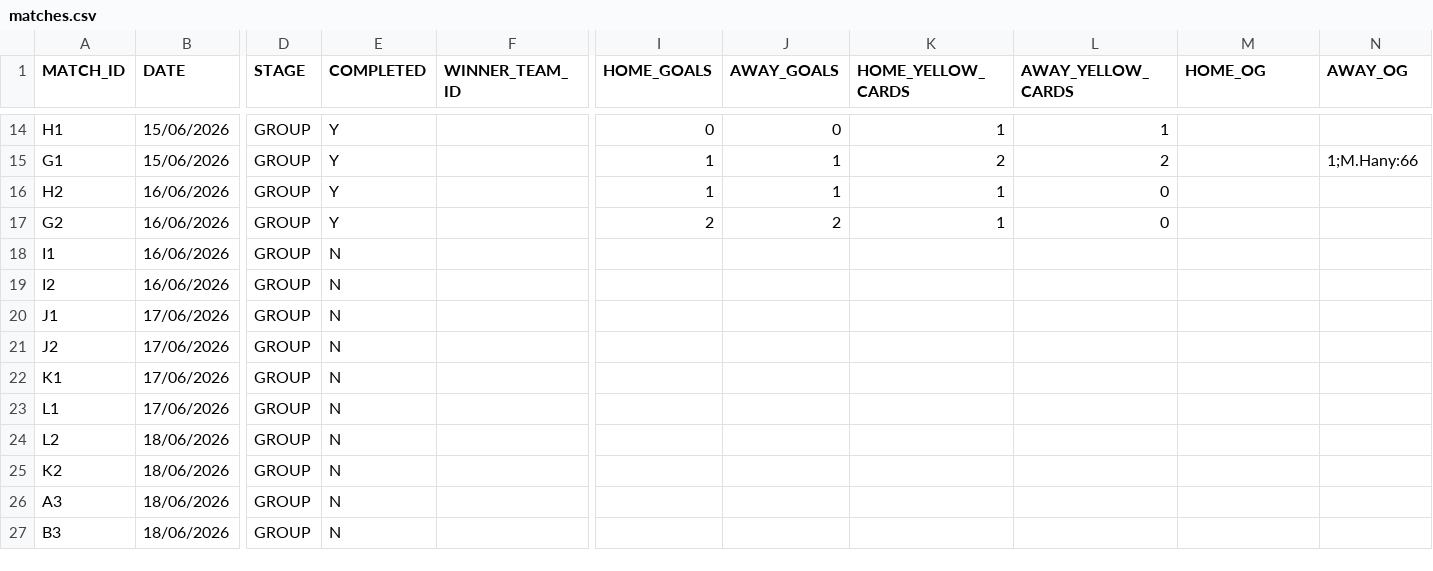
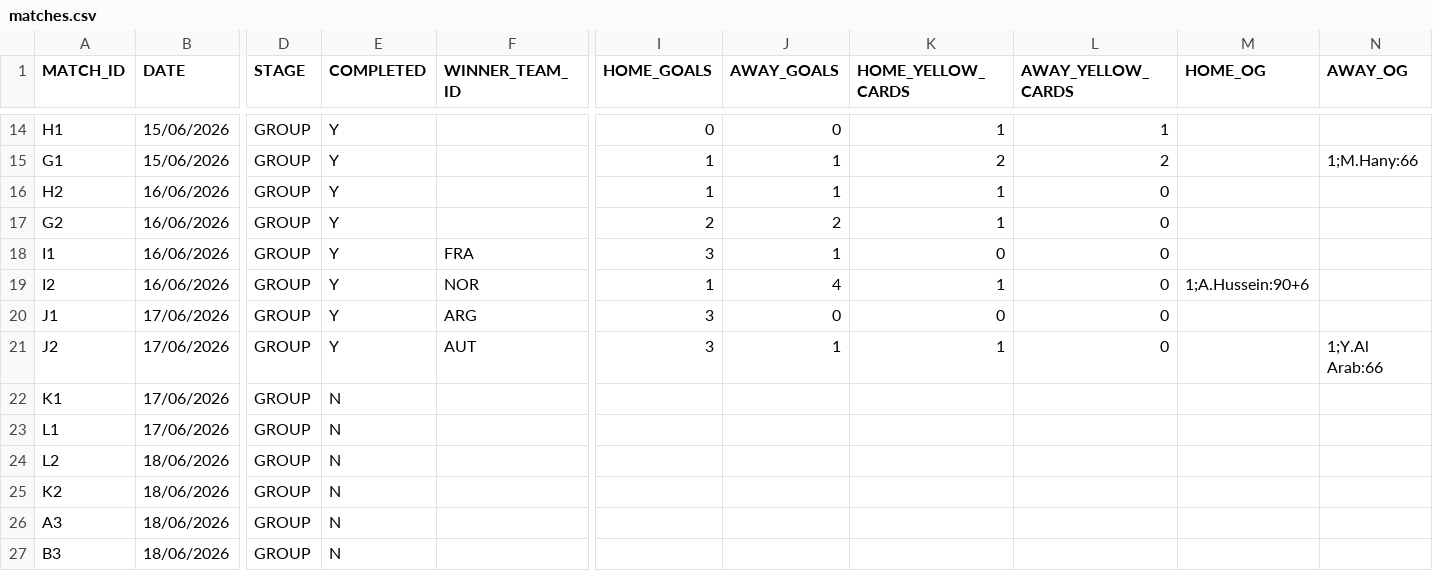
Before and after one commit to AdamJSc/sweepstake-markup-generator, a CSV file: domain/data/tournaments/2026-fifa-world-cup/matches.csv, drawn as a sheet; only a part is shown, gaps mark what is left out; the diff names each change by its address in the sheet, - before the commit and + after, or states it on an @@ line.

Commit message:
chore: add wc results 2026-06-16

```diff
--- a/domain/data/tournaments/2026-fifa-world-cup/matches.csv
+++ b/domain/data/tournaments/2026-fifa-world-cup/matches.csv
-E18:E21 (COMPLETED): N
+E18:E21 (COMPLETED): Y
-F18 (WINNER_TEAM_ID): (empty)
+F18 (WINNER_TEAM_ID): FRA
-I18 (HOME_GOALS): (empty)
+I18 (HOME_GOALS): 3
-J18 (AWAY_GOALS): (empty)
+J18 (AWAY_GOALS): 1
-K18 (HOME_YELLOW_CARDS): (empty)
+K18 (HOME_YELLOW_CARDS): 0
-L18:L21 (AWAY_YELLOW_CARDS): (empty)
+L18:L21 (AWAY_YELLOW_CARDS): 0
-F19 (WINNER_TEAM_ID): (empty)
+F19 (WINNER_TEAM_ID): NOR
-I19 (HOME_GOALS): (empty)
+I19 (HOME_GOALS): 1
-J19 (AWAY_GOALS): (empty)
+J19 (AWAY_GOALS): 4
-K19 (HOME_YELLOW_CARDS): (empty)
+K19 (HOME_YELLOW_CARDS): 1
-M19 (HOME_OG): (empty)
+M19 (HOME_OG): 1;A.Hussein:90+6
-F20 (WINNER_TEAM_ID): (empty)
+F20 (WINNER_TEAM_ID): ARG
-I20:I21 (HOME_GOALS): (empty)
+I20:I21 (HOME_GOALS): 3
-J20 (AWAY_GOALS): (empty)
+J20 (AWAY_GOALS): 0
-K20 (HOME_YELLOW_CARDS): (empty)
+K20 (HOME_YELLOW_CARDS): 0
-F21 (WINNER_TEAM_ID): (empty)
+F21 (WINNER_TEAM_ID): AUT
-J21 (AWAY_GOALS): (empty)
+J21 (AWAY_GOALS): 1
-K21 (HOME_YELLOW_CARDS): (empty)
+K21 (HOME_YELLOW_CARDS): 1
-N21 (AWAY_OG): (empty)
+N21 (AWAY_OG): 1;Y.Al Arab:66
```
